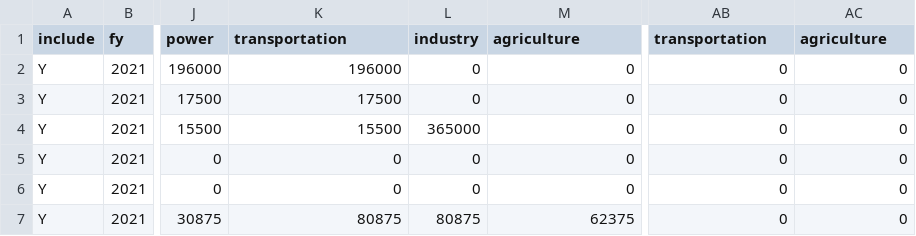
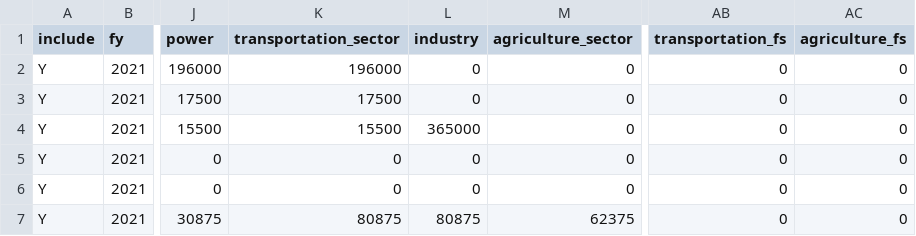
Before and after one commit to weareoutright/innovation-tracker-v2, a CSV file: public/data/master.csv, drawn as a sheet; only a part is shown, gaps mark what is left out; the diff names each change by its address in the sheet, - before the commit and + after, or states it on an @@ line.

Commit message:
Update master.csv headers for transportation and agriculture

```diff
--- a/public/data/master.csv
+++ b/public/data/master.csv
-K1: transportation
+K1: transportation_sector
-M1: agriculture
+M1: agriculture_sector
-AB1: transportation
+AB1: transportation_fs
-AC1: agriculture
+AC1: agriculture_fs
```
Also changed, not shown: 5 other files.
